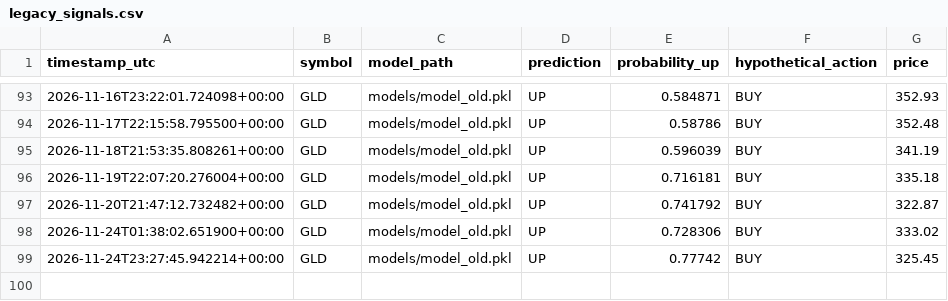
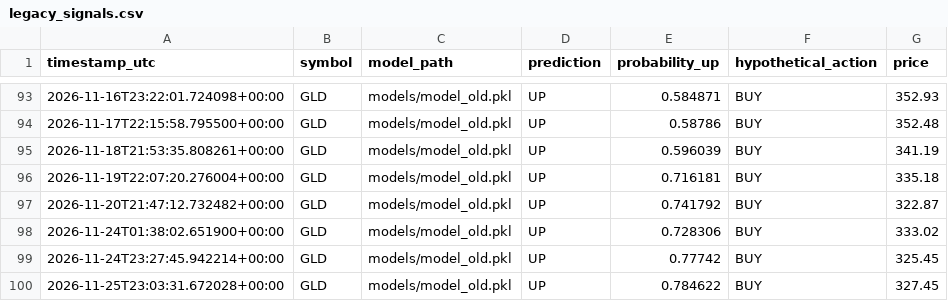
Before and after one commit to oscarlaneskinner/gold-trading-bot, a CSV file: reports/legacy_signals.csv, drawn as a sheet; only a part is shown, gaps mark what is left out.

```diff
--- a/reports/legacy_signals.csv
+++ b/reports/legacy_signals.csv
@@ -99 +99,2 @@ timestamp_utc,symbol,model_path,prediction,probability_up,hypothetical_action,pr
 2026-11-24T23:27:45.942214+00:00,GLD,models/model_old.pkl,UP,0.77742,BUY,325.45
+2026-11-25T23:03:31.672028+00:00,GLD,models/model_old.pkl,UP,0.784622,BUY,327.45
```
